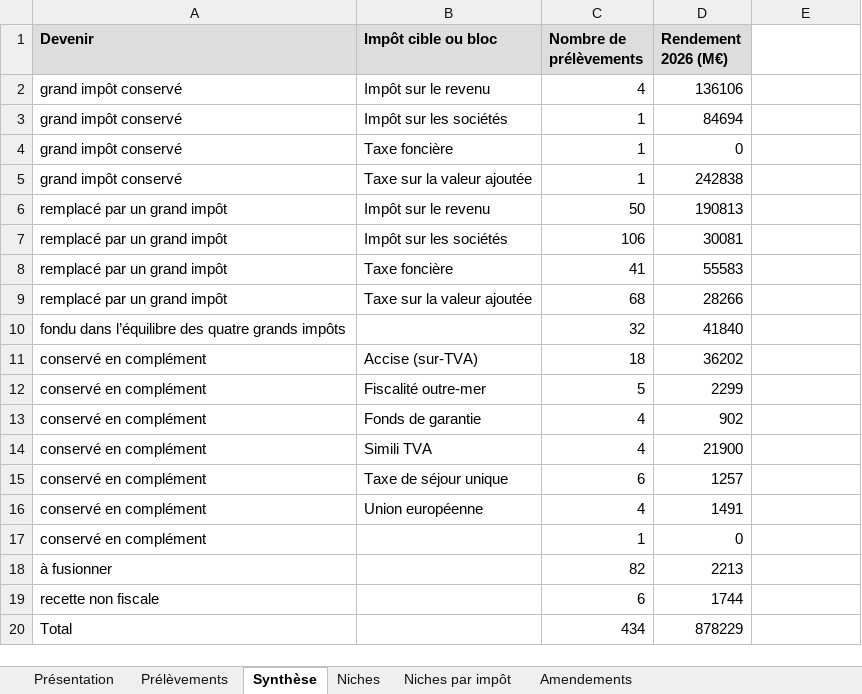
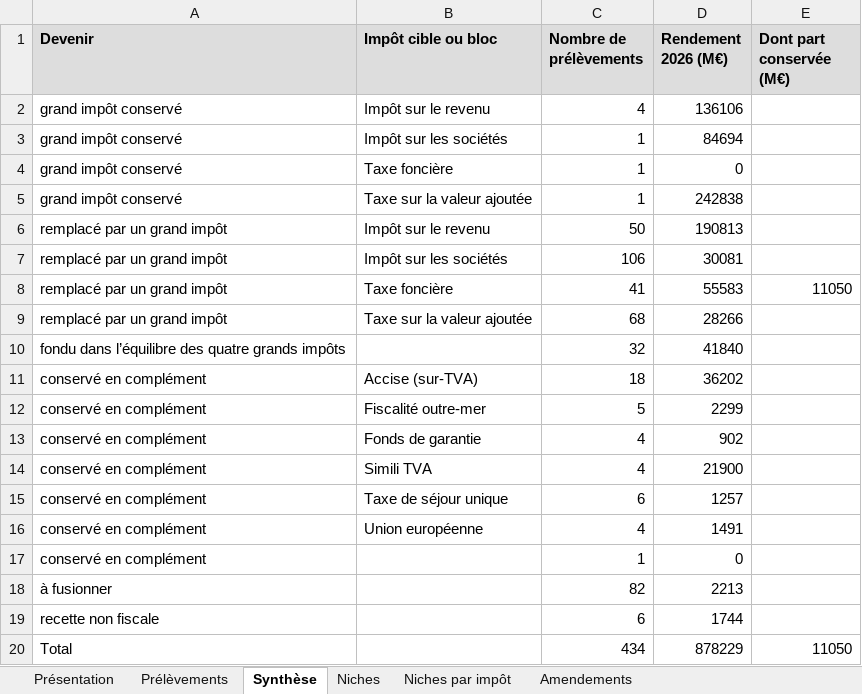
Before and after one commit to resolution-ib-dev/Resolution-2027, an Excel workbook: chantier/livrables/tri_prelevements/Tri_prelevements_export.xlsx, sheet Synthèse, drawn as a sheet; values as stored, in another font and other column widths than the file's, no borders; the diff names each change by its address in the sheet, - before the commit and + after, or states it on an @@ line.

```diff
--- a/chantier/livrables/tri_prelevements/Tri_prelevements_export.xlsx (sheet Synthèse)
+++ b/chantier/livrables/tri_prelevements/Tri_prelevements_export.xlsx (sheet Synthèse)
-E1: (empty)
+E1: Dont part conservée (M€)
-E1 fill: none
+E1 fill: #DDDDDD
-E8 (Dont part conservée (M€)): (empty)
+E8 (Dont part conservée (M€)): 11050
-E20 (Dont part conservée (M€)): (empty)
+E20 (Dont part conservée (M€)): 11050
```
Also changed, not shown: sheet Prélèvements, sheet Amendements, chantier/livrables/tri_prelevements/Tri_prelevements_travail_20261103.xlsx, 20 other files.
